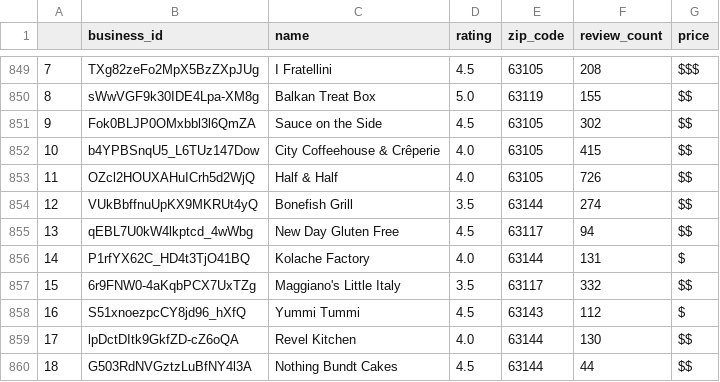
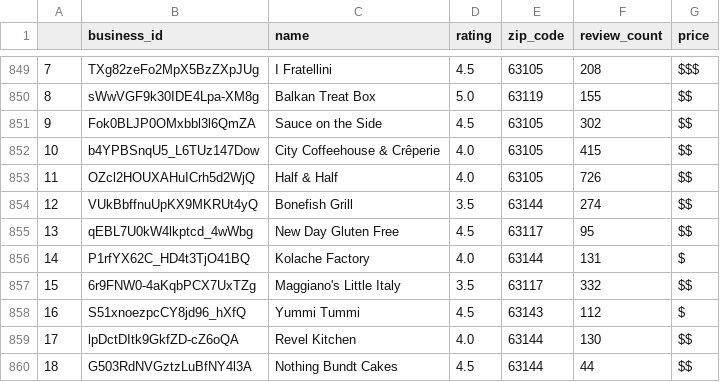
Before and after one commit to DutchDS/Project-1, a CSV file: Output/business_data.csv, drawn as a sheet; only a part is shown, gaps mark what is left out; the diff covers the shown part only.

```diff
--- a/Output/business_data.csv
+++ b/Output/business_data.csv
@@ -854,3 +854,3 @@
 12,VUkBbffnuUpKX9MKRUt4yQ,Bonefish Grill,3.5,63144,274,$$
-13,qEBL7U0kW4lkptcd_4wWbg,New Day Gluten Free,4.5,63117,94,$$
+13,qEBL7U0kW4lkptcd_4wWbg,New Day Gluten Free,4.5,63117,95,$$
 14,P1rfYX62C_HD4t3TjO41BQ,Kolache Factory,4.0,63144,131,$
```
Also changed, not shown: 2 added rows, 2 removed rows and 5 edited cells elsewhere in this file, Output/business_unique_data.csv, Output/review_by_gender_data.csv, 3 other files.
